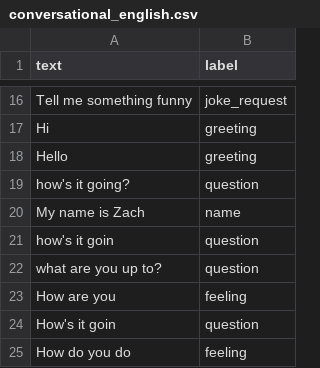
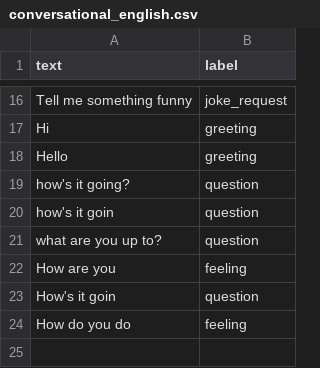
Before and after one commit to Kyn5600/test-rep, a CSV file: Python AI/conversational_english.csv, drawn as a sheet; only a part is shown, gaps mark what is left out.

Commit message:
Revert "AI"
This reverts commit 3fd707bb9f3c098de2a69922aa514341a9d0b14c.

```diff
--- a/Python AI/conversational_english.csv
+++ b/Python AI/conversational_english.csv
@@ -19,3 +19,2 @@ Hello,greeting,
 how's it going?,question,
-My name is Zach,name,
 how's it goin,question,
```
